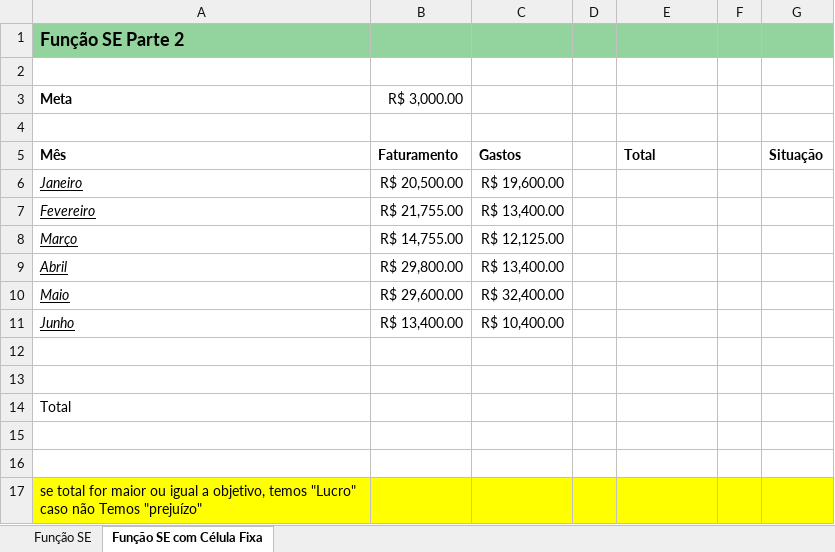
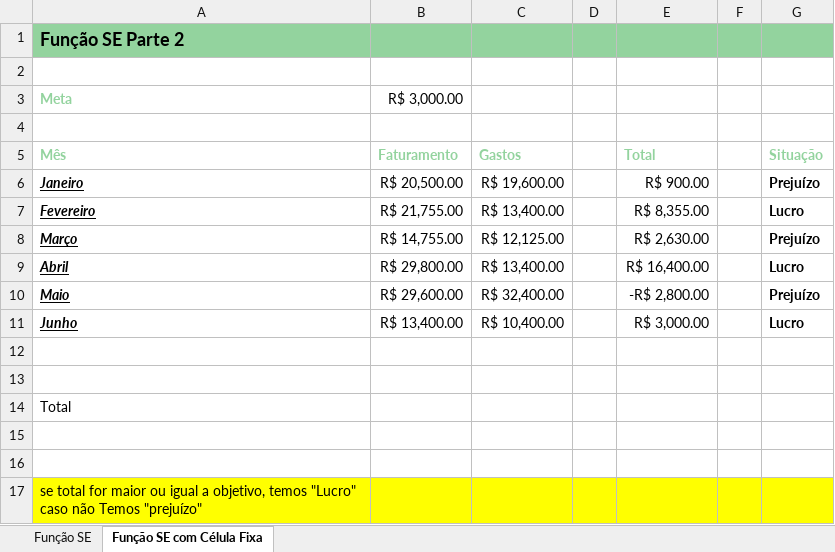
Before and after one commit to Alefex/Excel_projects, an Excel workbook: Aprendi_a_Ultilizar_Funcao_SE.xlsx, sheet Função SE com Célula Fixa, drawn as a sheet; values as stored, in another font and other column widths than the file's, no borders; conditional formats not drawn; the diff names each change by its address in the sheet, - before the commit and + after, or states it on an @@ line.

```diff
--- a/Aprendi_a_Ultilizar_Funcao_SE.xlsx (sheet Função SE com Célula Fixa)
+++ b/Aprendi_a_Ultilizar_Funcao_SE.xlsx (sheet Função SE com Célula Fixa)
-A3 text colour: black
+A3 text colour: #93D39E
-A5:C5 text colour: black
+A5:C5 text colour: #93D39E
-E5 text colour: black
+E5 text colour: #93D39E
-G5 text colour: black
+G5 text colour: #93D39E
-A6:A11 bold: off
+A6:A11 bold: on
-E6 (Total): (empty)
+E6 (Total): R$ 900.00
-G6 (Situação): (empty)
+G6 (Situação): Prejuízo
-E7 (Total): (empty)
+E7 (Total): R$ 8,355.00
-G7 (Situação): (empty)
+G7 (Situação): Lucro
-E8 (Total): (empty)
+E8 (Total): R$ 2,630.00
-G8 (Situação): (empty)
+G8 (Situação): Prejuízo
-E9 (Total): (empty)
+E9 (Total): R$ 16,400.00
-G9 (Situação): (empty)
+G9 (Situação): Lucro
-E10 (Total): (empty)
+E10 (Total): -R$ 2,800.00
-G10 (Situação): (empty)
+G10 (Situação): Prejuízo
-E11 (Total): (empty)
+E11 (Total): R$ 3,000.00
-G11 (Situação): (empty)
+G11 (Situação): Lucro
```
Also changed, not shown: 1 other file.
